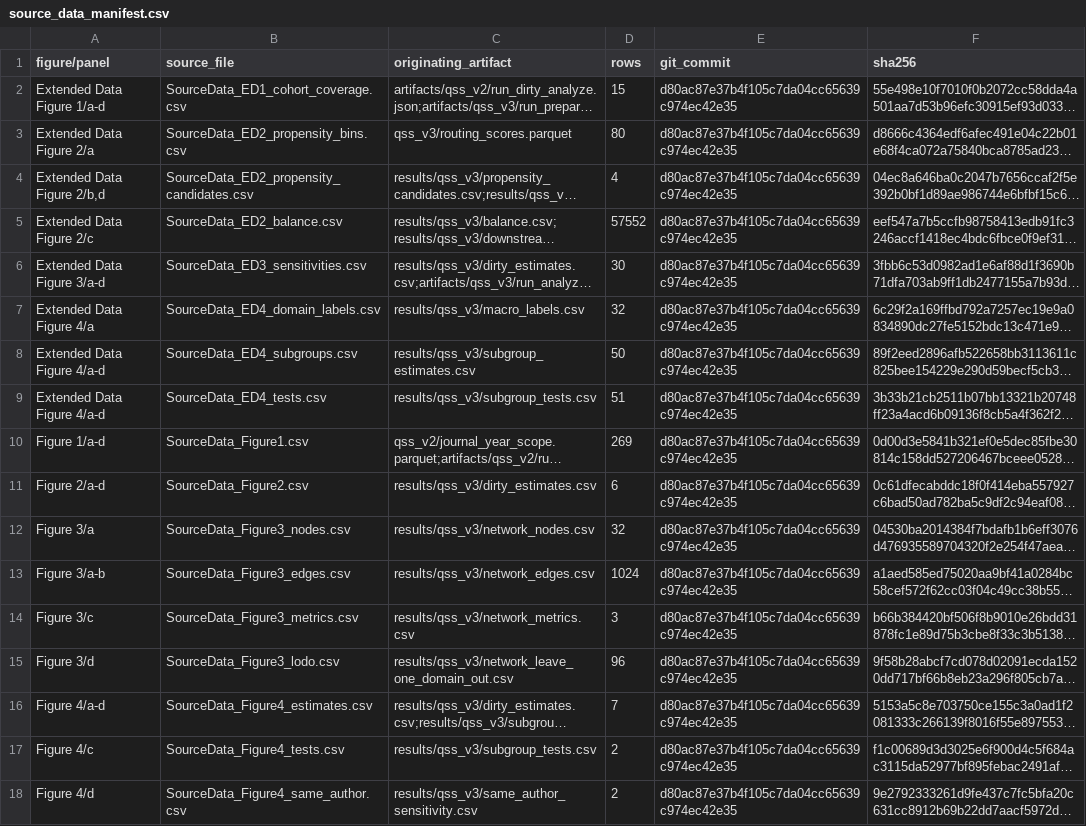
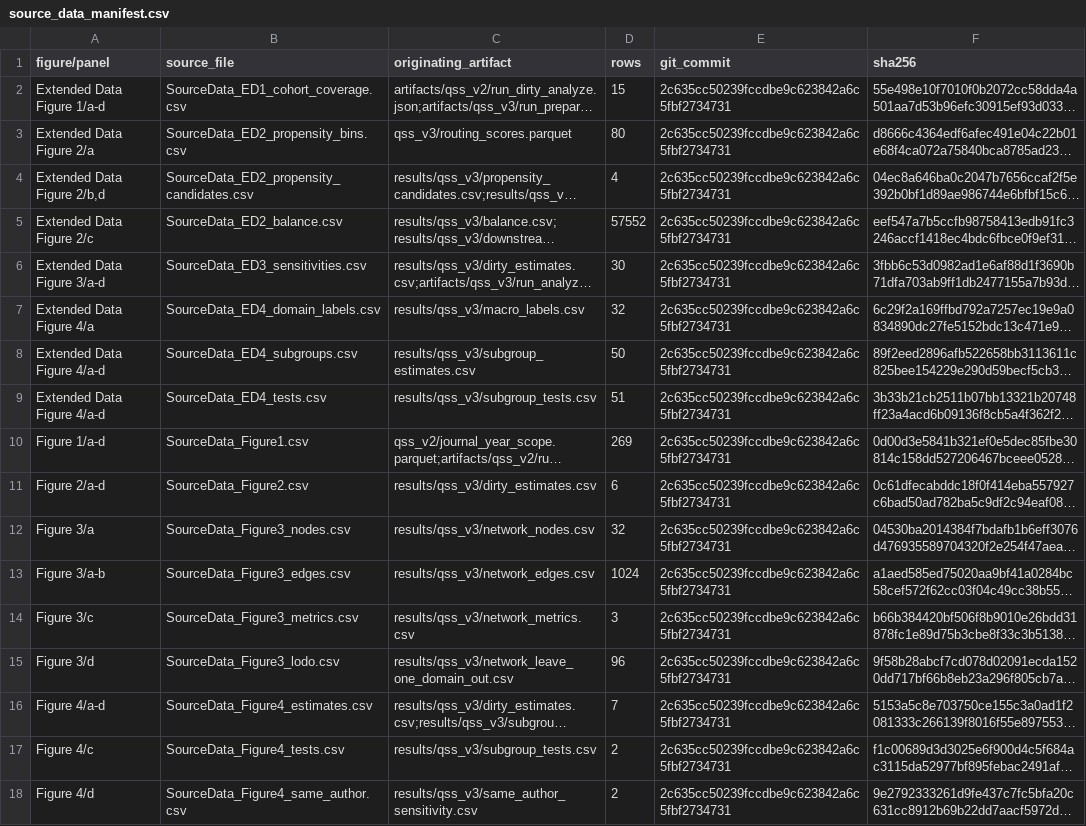
Before and after one commit to Wang-Haining/sci_diff, a CSV file: results/qss_v3/figures/source_data/source_data_manifest.csv, drawn as a sheet; long unchanged cells end in …; the diff names each change by its address in the sheet, - before the commit and + after, or states it on an @@ line.

Commit message:
Fix Figure 4 panel label

```diff
--- a/results/qss_v3/figures/source_data/source_data_manifest.csv
+++ b/results/qss_v3/figures/source_data/source_data_manifest.csv
-E2:E18 (git_commit): d80ac87e37b4f105c7da04cc65639c974ec42e35
+E2:E18 (git_commit): 2c635cc50239fccdbe9c623842a6c5fbf2734731
```
Also changed, not shown: 9 other files.
